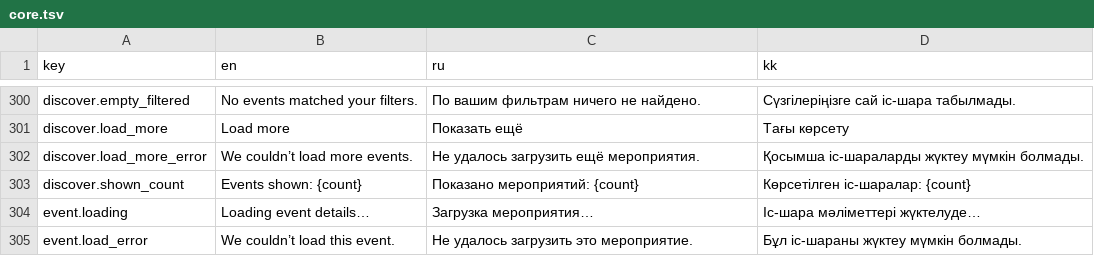
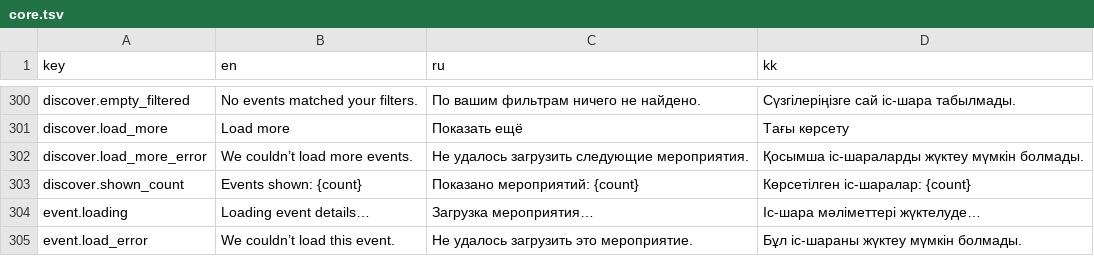
Before and after one commit to AlikhanSharapov01/biletflow, a TSV file: web/translations/core.tsv, drawn as a sheet; only a part is shown, gaps mark what is left out.

```diff
--- a/web/translations/core.tsv
+++ b/web/translations/core.tsv
@@ -301,3 +301,3 @@ discover.empty_filtered	No events matched your filters.	По вашим филь
 discover.load_more	Load more	Показать ещё	Тағы көрсету
-discover.load_more_error	We couldn’t load more events.	Не удалось загрузить ещё мероприятия.	Қосымша іс-шараларды жүктеу мүмкін болмады.
+discover.load_more_error	We couldn’t load more events.	Не удалось загрузить следующие мероприятия.	Қосымша іс-шараларды жүктеу мүмкін болмады.
 discover.shown_count	Events shown: {count}	Показано мероприятий: {count}	Көрсетілген іс-шаралар: {count}
```
Also changed, not shown: 8 other files.
